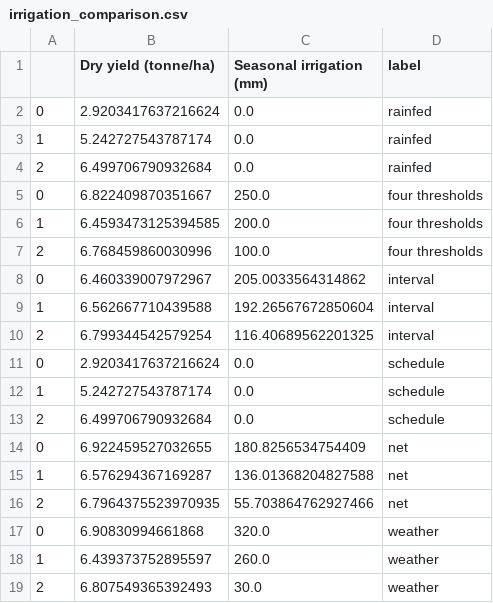
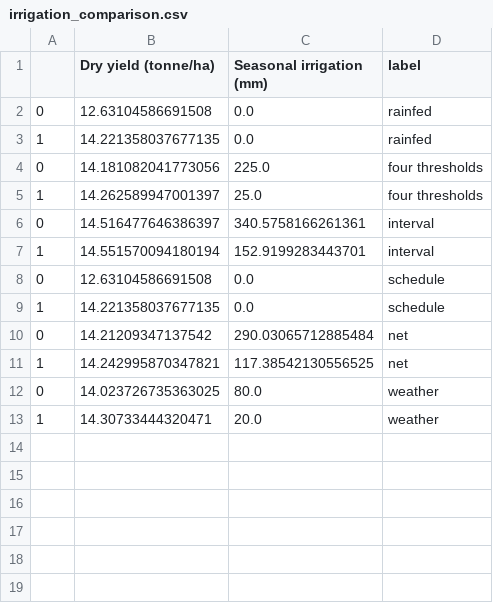
Before and after one commit to alkzzz/aquacroprice, a CSV file: irrigation_comparison.csv, drawn as a sheet.

```diff
--- a/irrigation_comparison.csv
+++ b/irrigation_comparison.csv
@@ -1,19 +1,13 @@
 ,Dry yield (tonne/ha),Seasonal irrigation (mm),label
-0,2.9203417637216624,0.0,rainfed
-1,5.242727543787174,0.0,rainfed
-2,6.499706790932684,0.0,rainfed
-0,6.822409870351667,250.0,four thresholds
-1,6.4593473125394585,200.0,four thresholds
-2,6.768459860030996,100.0,four thresholds
-0,6.460339007972967,205.0033564314862,interval
-1,6.562667710439588,192.26567672850604,interval
-2,6.799344542579254,116.40689562201325,interval
-0,2.9203417637216624,0.0,schedule
-1,5.242727543787174,0.0,schedule
-2,6.499706790932684,0.0,schedule
-0,6.922459527032655,180.8256534754409,net
-1,6.576294367169287,136.01368204827588,net
-2,6.7964375523970935,55.703864762927466,net
-0,6.90830994661868,320.0,weather
-1,6.439373752895597,260.0,weather
-2,6.807549365392493,30.0,weather
+0,12.63104586691508,0.0,rainfed
+1,14.221358037677135,0.0,rainfed
+0,14.181082041773056,225.0,four thresholds
+1,14.262589947001397,25.0,four thresholds
+0,14.516477646386397,340.5758166261361,interval
+1,14.551570094180194,152.9199283443701,interval
+0,12.63104586691508,0.0,schedule
+1,14.221358037677135,0.0,schedule
+0,14.21209347137542,290.03065712885484,net
+1,14.242995870347821,117.38542130556525,net
+0,14.023726735363025,80.0,weather
+1,14.30733444320471,20.0,weather
```
Also changed, not shown: 11 other files.
